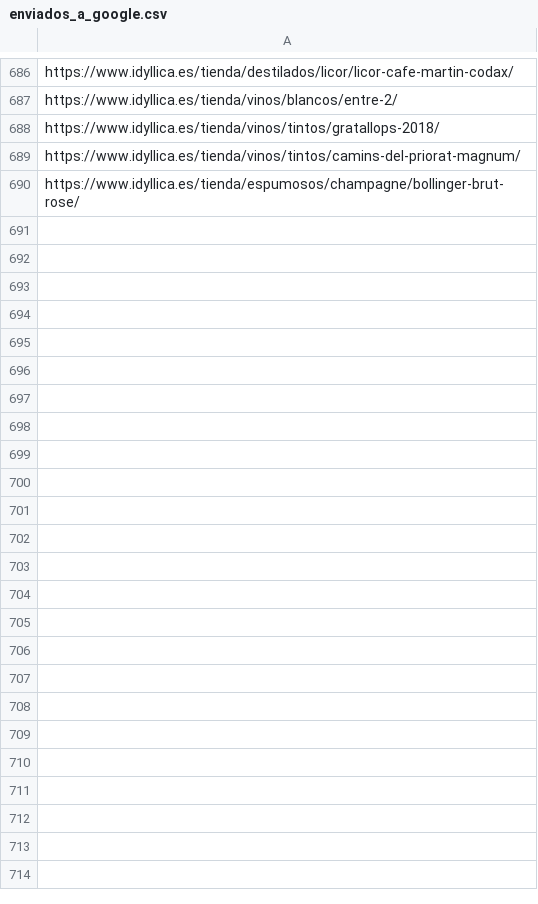
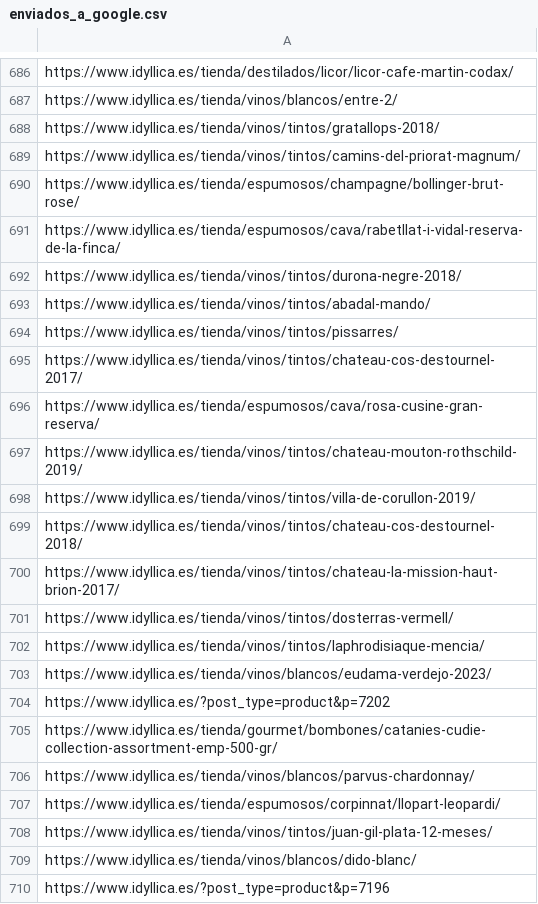
Before and after one commit to jcarrasquet/Seo_Idyllica, a CSV file: enviados_a_google.csv, drawn as a sheet; only a part is shown, gaps mark what is left out; the diff covers the shown part only; the diff names each change by its address in the sheet, - before the commit and + after, or states it on an @@ line.

```diff
--- a/enviados_a_google.csv
+++ b/enviados_a_google.csv
+row 691: https://www.idyllica.es/tienda/espumosos/cava/rabetllat-i-vidal-reserva-de-la-finca/
+row 692: https://www.idyllica.es/tienda/vinos/tintos/durona-negre-2018/
+row 693: https://www.idyllica.es/tienda/vinos/tintos/abadal-mando/
+row 694: https://www.idyllica.es/tienda/vinos/tintos/pissarres/
+row 695: https://www.idyllica.es/tienda/vinos/tintos/chateau-cos-destournel-2017/
+row 696: https://www.idyllica.es/tienda/espumosos/cava/rosa-cusine-gran-reserva/
+row 697: https://www.idyllica.es/tienda/vinos/tintos/chateau-mouton-rothschild-2019/
+row 698: https://www.idyllica.es/tienda/vinos/tintos/villa-de-corullon-2019/
+row 699: https://www.idyllica.es/tienda/vinos/tintos/chateau-cos-destournel-2018/
+row 700: https://www.idyllica.es/tienda/vinos/tintos/chateau-la-mission-haut-brion-2017/
+row 701: https://www.idyllica.es/tienda/vinos/tintos/dosterras-vermell/
+row 702: https://www.idyllica.es/tienda/vinos/tintos/laphrodisiaque-mencia/
+row 703: https://www.idyllica.es/tienda/vinos/blancos/eudama-verdejo-2023/
+row 704: https://www.idyllica.es/?post_type=product&p=7202
+row 705: https://www.idyllica.es/tienda/gourmet/bombones/catanies-cudie-collection-assortment-emp-500-gr/
+row 706: https://www.idyllica.es/tienda/vinos/blancos/parvus-chardonnay/
+row 707: https://www.idyllica.es/tienda/espumosos/corpinnat/llopart-leopardi/
+row 708: https://www.idyllica.es/tienda/vinos/tintos/juan-gil-plata-12-meses/
+row 709: https://www.idyllica.es/tienda/vinos/blancos/dido-blanc/
+row 710: https://www.idyllica.es/?post_type=product&p=7196
```
Also changed, not shown: 10 added rows elsewhere in this file, 1 other file.
